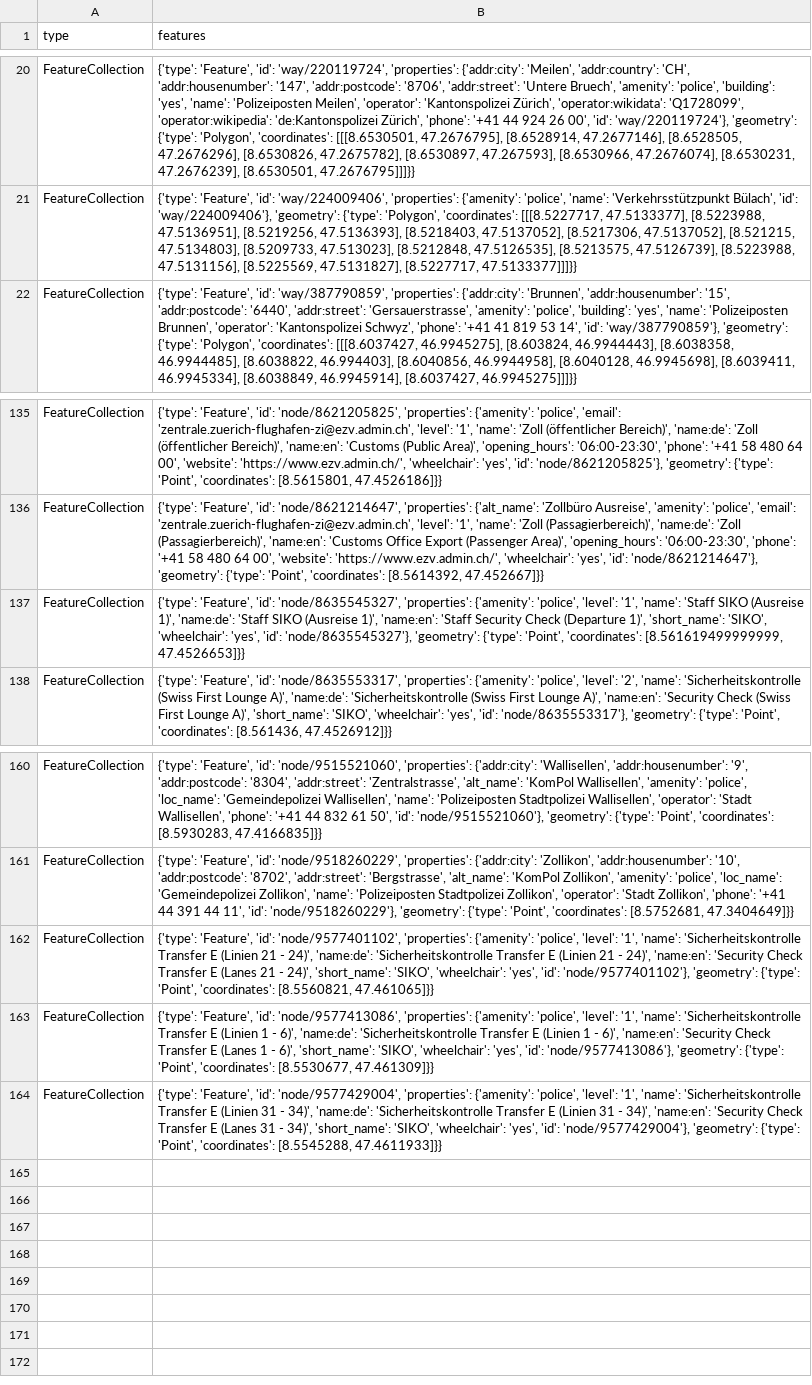
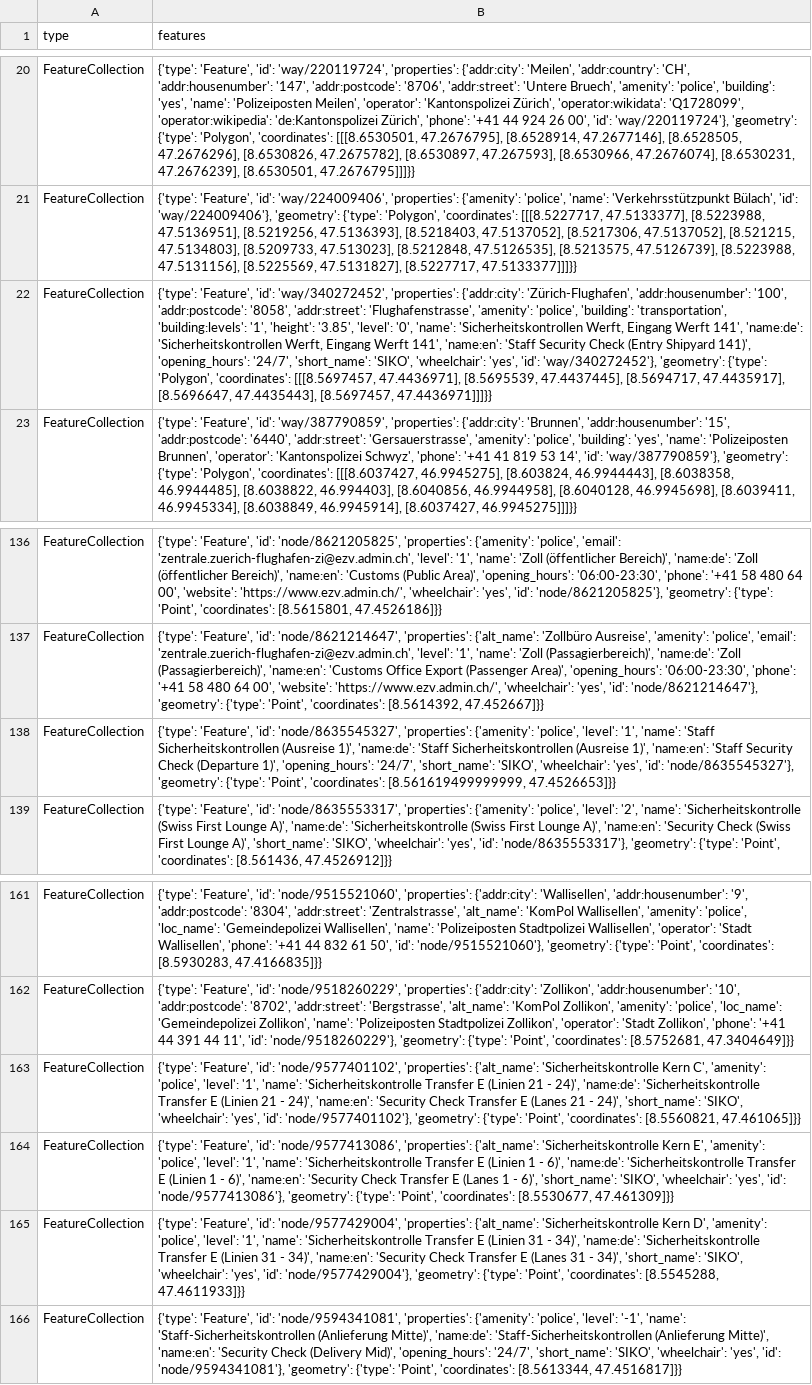
Before and after one commit to chnuessli/elz-data, a CSV file: data/csv/police_station/police_station_dispo_srz.csv, drawn as a sheet; only a part is shown, gaps mark what is left out; addresses are those after the commit; the diff names each change by its address in the sheet, - before the commit and + after, or states it on an @@ line.

```diff
--- a/data/csv/police_station/police_station_dispo_srz.csv
+++ b/data/csv/police_station/police_station_dispo_srz.csv
+row 22: FeatureCollection | {'type': 'Feature', 'id': 'way/340272452', 'properties': {'addr:city': 'Zürich-Flughafen', 'addr:housenumber': '100', 'addr:postcode': '8058', 'addr:street': 'Flughafenstrasse', 'amenity': 'police', 'building': 'transportation', 'building:levels': '1', 'height': '3.85', 'level': '0', 'name': 'Sicherheitskontrollen Werft, Eingang Werft 141', 'name:de': 'Sicherheitskontrollen Werft, Eingang Werft 141', 'name:en': 'Staff Security Check (Entry Shipyard 141)', 'opening_hours': '24/7', 'short_name': 'SIKO', 'wheelchair': 'yes', 'id': 'way/340272452'}, 'geometry': {'type': 'Polygon', 'coordinates': [[[8.5697457, 47.4436971], [8.5695539, 47.4437445], [8.5694717, 47.4435917], [8.5696647, 47.4435443], [8.5697457, 47.4436971]]]}}
-B138 (features): …'name': 'Staff SIKO (Ausreise 1)', 'name:de': 'Staff SIKO (Ausreise 1)', 'name:en': 'Staff Security Check (Departure 1)', 'short_name': 'SIKO',…
+B138 (features): …'name': 'Staff Sicherheitskontrollen (Ausreise 1)', 'name:de': 'Staff Sicherheitskontrollen (Ausreise 1)', 'name:en': 'Staff Security Check (Departure 1)', 'opening_hours': '24/7', 'short_name': 'SIKO',…
-B163 (features): …'node/9577401102', 'properties': {'amenity': 'police', 'level':…
+B163 (features): …'node/9577401102', 'properties': {'alt_name': 'Sicherheitskontrolle Kern C', 'amenity': 'police', 'level':…
-B164 (features): …'node/9577413086', 'properties': {'amenity': 'police', 'level':…
+B164 (features): …'node/9577413086', 'properties': {'alt_name': 'Sicherheitskontrolle Kern E', 'amenity': 'police', 'level':…
+row 165: FeatureCollection | {'type': 'Feature', 'id': 'node/9577429004', 'properties': {'alt_name': 'Sicherheitskontrolle Kern D', 'amenity': 'police', 'level': '1', 'name': 'Sicherheitskontrolle Transfer E (Linien 31 - 34)', 'name:de': 'Sicherheitskontrolle Transfer E (Linien 31 - 34)', 'name:en': 'Security Check Transfer E (Lanes 31 - 34)', 'short_name': 'SIKO', 'wheelchair': 'yes', 'id': 'node/9577429004'}, 'geometry': {'type': 'Point', 'coordinates': [8.5545288, 47.4611933]}}
-B166 (features): …'Feature', 'id': 'node/9577429004', 'properties': {'amenity': 'police', 'level': '1', 'name': 'Sicherheitskontrolle Transfer E (Linien 31 - 34)', 'name:de': 'Sicherheitskontrolle Transfer E (Linien 31 - 34)', 'name:en': 'Security Check Transfer E (Lanes 31 - 34)', 'short_name': 'SIKO', 'wheelchair': 'yes', 'id': 'node/9577429004'}, 'geometry': {'type': 'Point', 'coordinates': [8.5545288, 47.4611933]}}
+B166 (features): …'Feature', 'id': 'node/9594341081', 'properties': {'amenity': 'police', 'level': '-1', 'name': 'Staff-Sicherheitskontrollen (Anlieferung Mitte)', 'name:de': 'Staff-Sicherheitskontrollen (Anlieferung Mitte)', 'name:en': 'Security Check (Delivery Mid)', 'opening_hours': '24/7', 'short_name': 'SIKO', 'wheelchair': 'yes', 'id': 'node/9594341081'}, 'geometry': {'type': 'Point', 'coordinates': [8.5613344, 47.4516817]}}
```
Also changed, not shown: data/csv/access/gates/gates_dispo_srz.csv, data/csv/access/gates/gates_kt_zh.csv, 5 other files.
